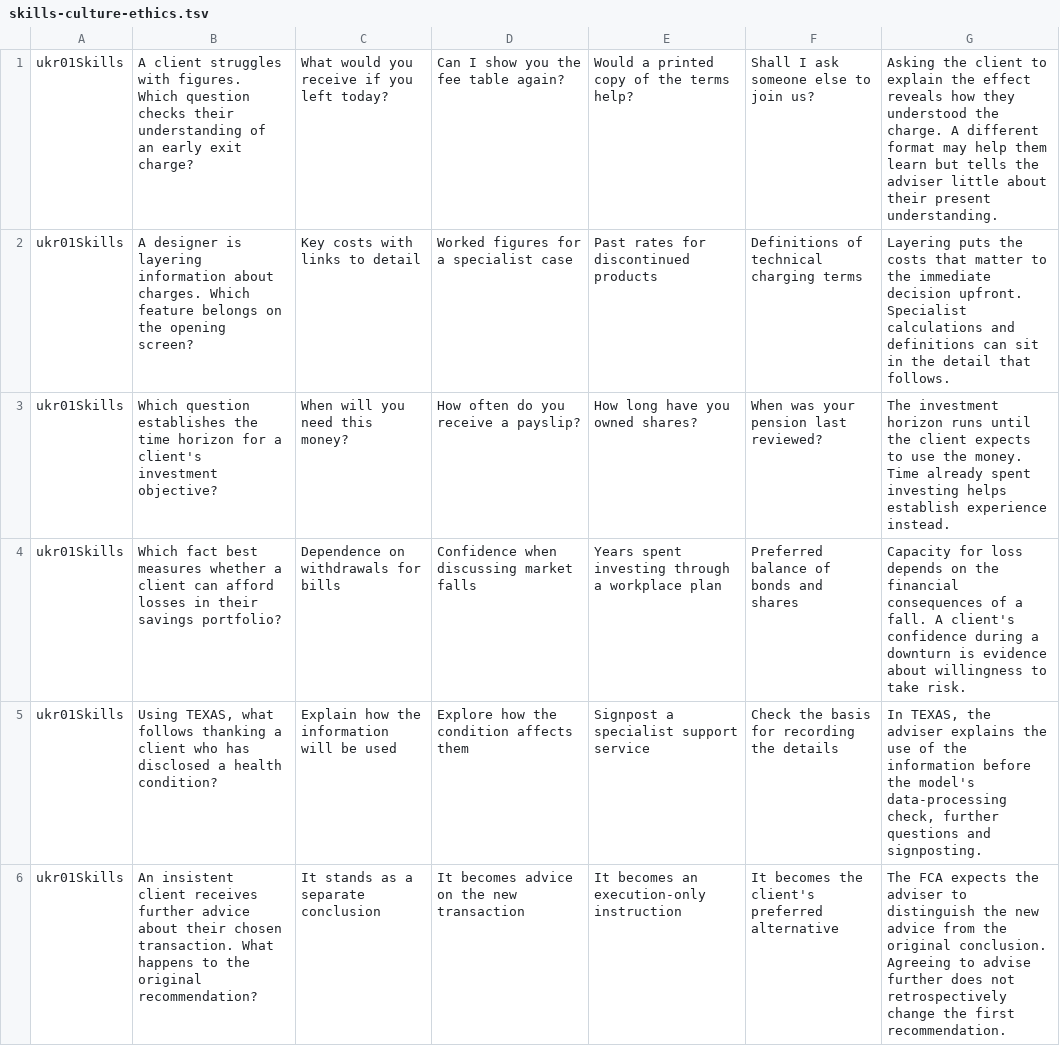
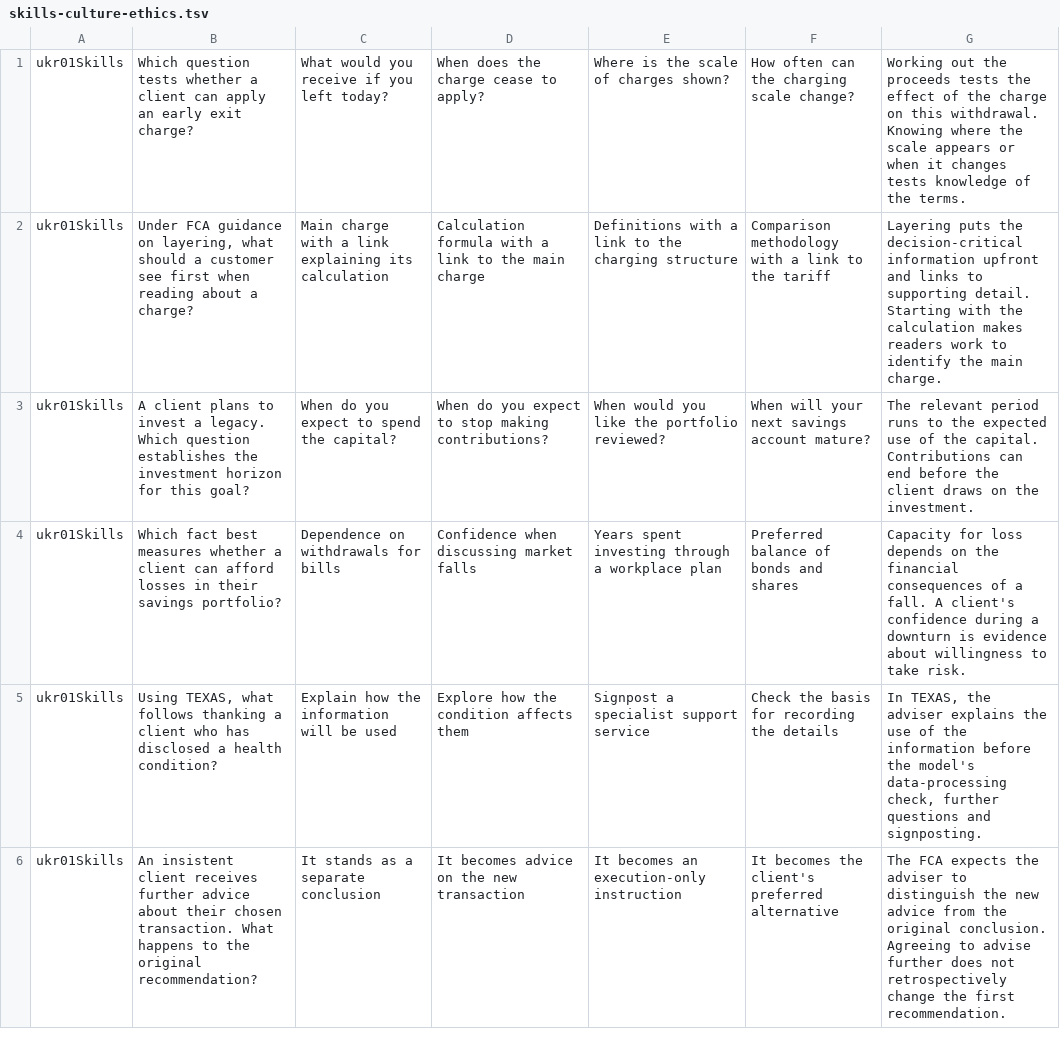
Before and after one commit to johnbr0phy/driving-test-app, a TSV file: tools/practice/ukr01/skills-culture-ethics.tsv, drawn as a sheet; only a part is shown; the diff covers the shown part only.

Commit message:
Refine R01 scenarios after independent review

```diff
--- a/tools/practice/ukr01/skills-culture-ethics.tsv
+++ b/tools/practice/ukr01/skills-culture-ethics.tsv
@@ -1,4 +1,4 @@
-ukr01Skills	A client struggles with figures. Which question checks their understanding of an early exit charge?	What would you receive if you left today?	Can I show you the fee table again?	Would a printed copy of the terms help?	Shall I ask someone else to join us?	Asking the client to explain the effect reveals how they understood the charge. A different format may help them learn but tells the adviser little about their present understanding.
-ukr01Skills	A designer is layering information about charges. Which feature belongs on the opening screen?	Key costs with links to detail	Worked figures for a specialist case	Past rates for discontinued products	Definitions of technical charging terms	Layering puts the costs that matter to the immediate decision upfront. Specialist calculations and definitions can sit in the detail that follows.
-ukr01Skills	Which question establishes the time horizon for a client's investment objective?	When will you need this money?	How often do you receive a payslip?	How long have you owned shares?	When was your pension last reviewed?	The investment horizon runs until the client expects to use the money. Time already spent investing helps establish experience instead.
+ukr01Skills	Which question tests whether a client can apply an early exit charge?	"What would you receive if you left today?"	"When does the charge cease to apply?"	"Where is the scale of charges shown?"	"How often can the charging scale change?"	Working out the proceeds tests the effect of the charge on this withdrawal. Knowing where the scale appears or when it changes tests knowledge of the terms.
+ukr01Skills	Under FCA guidance on layering, what should a customer see first when reading about a charge?	Main charge with a link explaining its calculation	Calculation formula with a link to the main charge	Definitions with a link to the charging structure	Comparison methodology with a link to the tariff	Layering puts the decision-critical information upfront and links to supporting detail. Starting with the calculation makes readers work to identify the main charge.
+ukr01Skills	A client plans to invest a legacy. Which question establishes the investment horizon for this goal?	"When do you expect to spend the capital?"	"When do you expect to stop making contributions?"	"When would you like the portfolio reviewed?"	"When will your next savings account mature?"	The relevant period runs to the expected use of the capital. Contributions can end before the client draws on the investment.
 ukr01Skills	Which fact best measures whether a client can afford losses in their savings portfolio?	Dependence on withdrawals for bills	Confidence when discussing market falls	Years spent investing through a workplace plan	Preferred balance of bonds and shares	Capacity for loss depends on the financial consequences of a fall. A client's confidence during a downturn is evidence about willingness to take risk.
```
Also changed, not shown: 7 added rows and 7 removed rows elsewhere in this file, tools/practice/ukr01/framework-supervision.tsv, tools/practice/ukr01/markets-needs-law.tsv, 3 other files.
